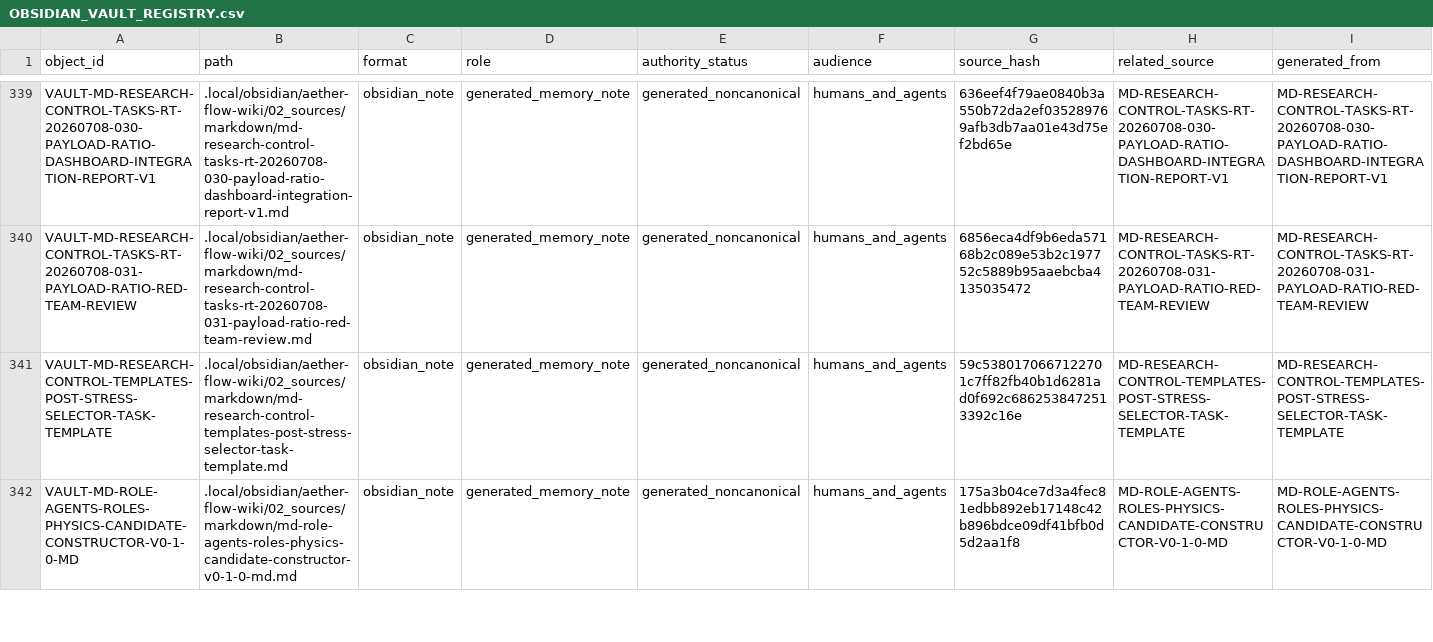
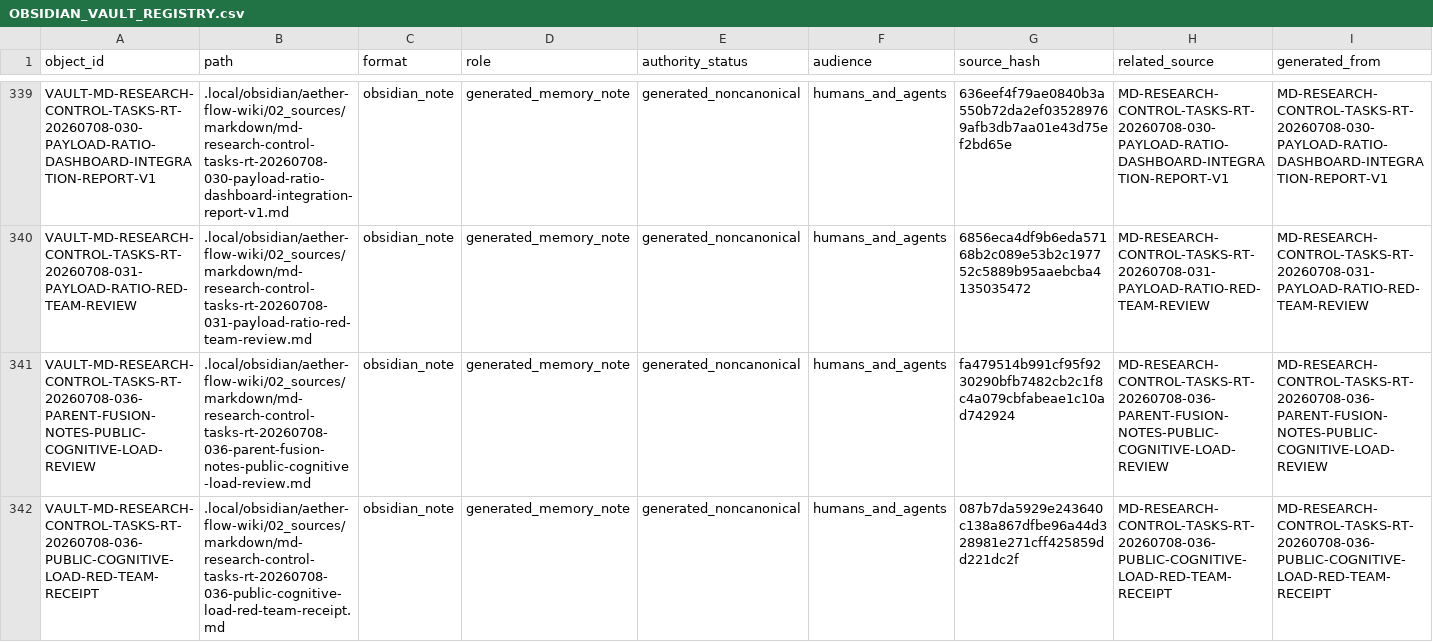
Before and after one commit to AngryOwlAI/The-AEther-Flow, a CSV file: registries/OBSIDIAN_VAULT_REGISTRY.csv, drawn as a sheet; only a part is shown, gaps mark what is left out; the shorter side is filled out with more unchanged rows; rows hold the shown columns only; the diff covers the shown part only; the diff names each change by its address in the sheet, - before the commit and + after, or states it on an @@ line.

Commit message:
Research control: RT-20260708-036 external-red-team-reviewer@0.1.0--RT-20260708-036 completion
Decision: DDR-20260708-036

AgentJob: AJ-RT-20260708-036-001

Handoff: handoff-0729

Summary: RT-20260708-036 completed v18 P9-T05 by red-teaming public reader-facing status surfaces for overclaim, underclaim, cognitive overload, and generated-surface authority confusion. Result pass with advisory linter warnings justified as nonblocking and no physics promotion.

Validation: memory bootstrap PASS; research-control PASS; diff allowlist PASS

Push: not performed

```diff
--- a/registries/OBSIDIAN_VAULT_REGISTRY.csv
+++ b/registries/OBSIDIAN_VAULT_REGISTRY.csv
+row 341: VAULT-MD-RESEARCH-CONTROL-TASKS-RT-20260708-036-PARENT-FUSION-NOTES-PUBLIC-COGNITIVE-LOAD-REVIEW | .local/obsidian/aether-flow-wiki/02_sources/markdown/md-research-control-tasks-rt-20260708-036-parent-fusion-notes-public-cognitive-load-review.md | obsidian_note | generated_memory_note | generated_noncanonical | humans_and_agents | fa479514b991cf95f9230290bfb7482cb2c1f8c4a079cbfabeae1c10ad742924 | MD-RESEARCH-CONTROL-TASKS-RT-20260708-036-PARENT-FUSION-NOTES-PUBLIC-COGNITIVE-LOAD-REVIEW | MD-RESEARCH-CONTROL-TASKS-RT-20260708-036-PARENT-FUSION-NOTES-PUBLIC-COGNITIVE-LOAD-REVIEW
+row 342: VAULT-MD-RESEARCH-CONTROL-TASKS-RT-20260708-036-PUBLIC-COGNITIVE-LOAD-RED-TEAM-RECEIPT | .local/obsidian/aether-flow-wiki/02_sources/markdown/md-research-control-tasks-rt-20260708-036-public-cognitive-load-red-team-receipt.md | obsidian_note | generated_memory_note | generated_noncanonical | humans_and_agents | 087b7da5929e243640c138a867dfbe96a44d328981e271cff425859dd221dc2f | MD-RESEARCH-CONTROL-TASKS-RT-20260708-036-PUBLIC-COGNITIVE-LOAD-RED-TEAM-RECEIPT | MD-RESEARCH-CONTROL-TASKS-RT-20260708-036-PUBLIC-COGNITIVE-LOAD-RED-TEAM-RECEIPT
```
Also changed, not shown: 1 added row and 6 edited cells elsewhere in this file, registries/CONTENT_SEMANTIC_REGISTRY.csv, registries/DIRECTOR_DECISION_REGISTRY.csv, 50 other files.
